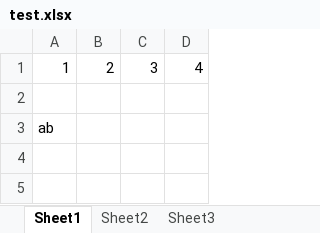
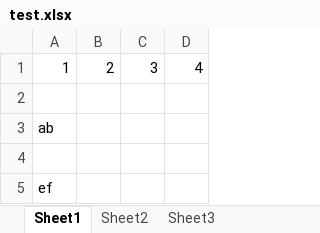
Before and after one commit to minwei04294/Test, an Excel workbook: test.xlsx, sheet Sheet1, drawn as a sheet; values as stored, in another font and other column widths than the file's, no borders; the diff names each change by its address in the sheet, - before the commit and + after, or states it on an @@ line.

Commit message:
ef

```diff
--- a/test.xlsx (sheet Sheet1)
+++ b/test.xlsx (sheet Sheet1)
+row 4: (empty)
+row 5: ef
```
